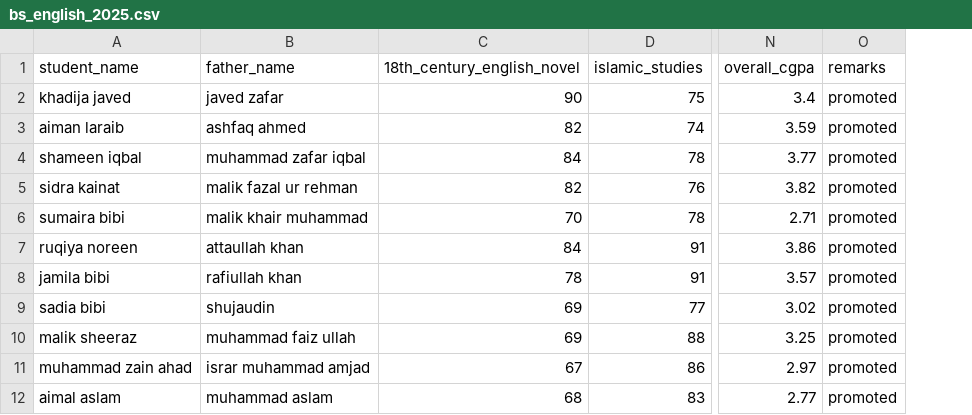
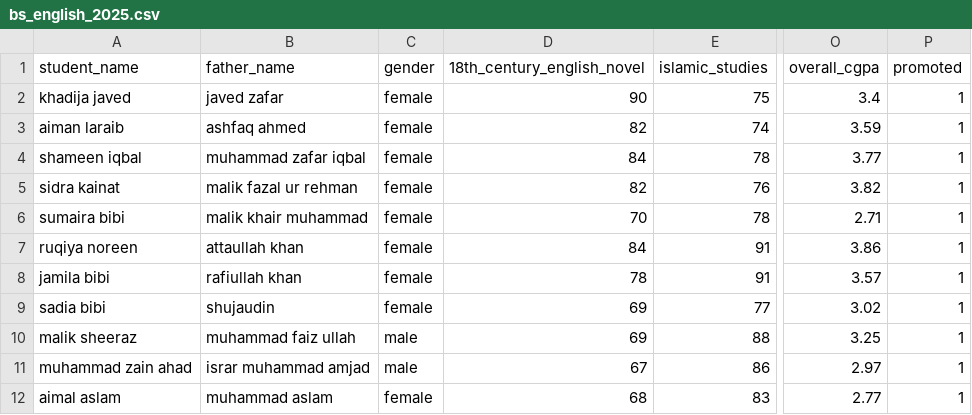
Before and after one commit to srk82mwi/pandas_python, a CSV file: bs_english_2025.csv, drawn as a sheet; only a part is shown, gaps mark what is left out; removed rows and columns are numbered as before the commit, all else as after; the diff names each change by its address in the sheet, - before the commit and + after, or states it on an @@ line.

```diff
--- a/bs_english_2025.csv
+++ b/bs_english_2025.csv
+column C (gender), rows 2-12: female | female | female | female | female | female | female | female | male | male | female
-column O (remarks), rows 2-12: all promoted
+column P (promoted), rows 2-12: all 1
```
Also changed, not shown: 2 other files.
